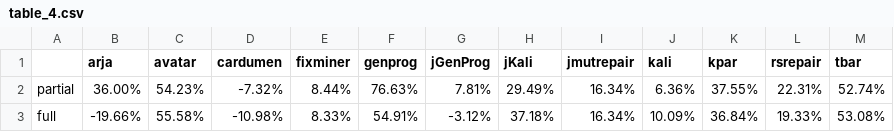
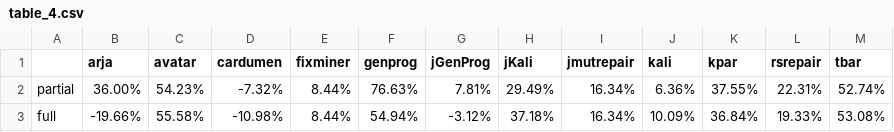
Before and after one commit to ProdigyXable/ProflPartialMatrix, a CSV file: python/tables/table_4.csv, drawn as a sheet.

Commit message:
update tab4

```diff
--- a/python/tables/table_4.csv
+++ b/python/tables/table_4.csv
@@ -2,2 +2,2 @@
 partial,36.00%,54.23%,-7.32%,8.44%,76.63%,7.81%,29.49%,16.34%,6.36%,37.55%,22.31%,52.74%
-full,-19.66%,55.58%,-10.98%,8.33%,54.91%,-3.12%,37.18%,16.34%,10.09%,36.84%,19.33%,53.08%
+full,-19.66%,55.58%,-10.98%,8.44%,54.94%,-3.12%,37.18%,16.34%,10.09%,36.84%,19.33%,53.08%
```
